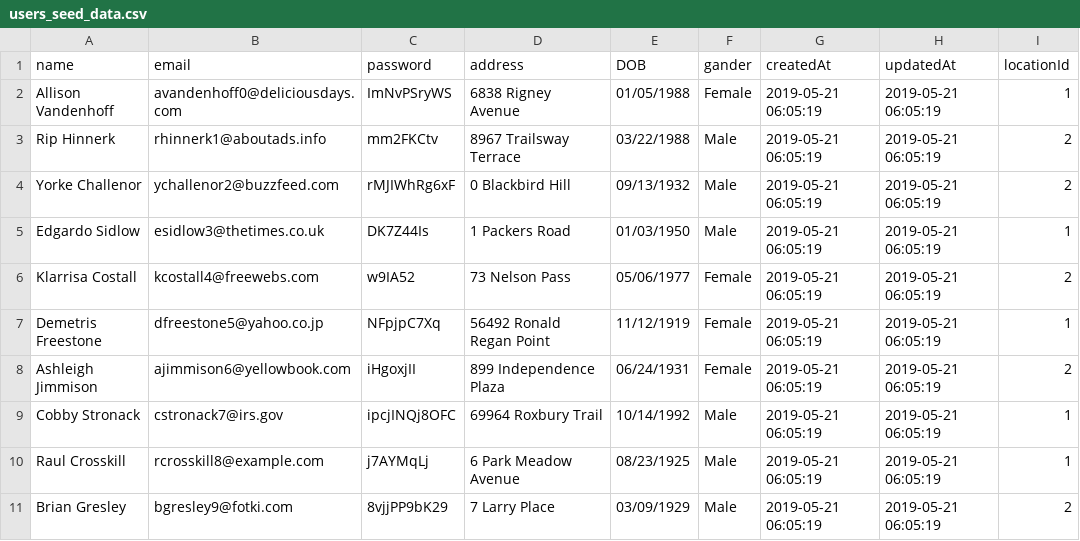
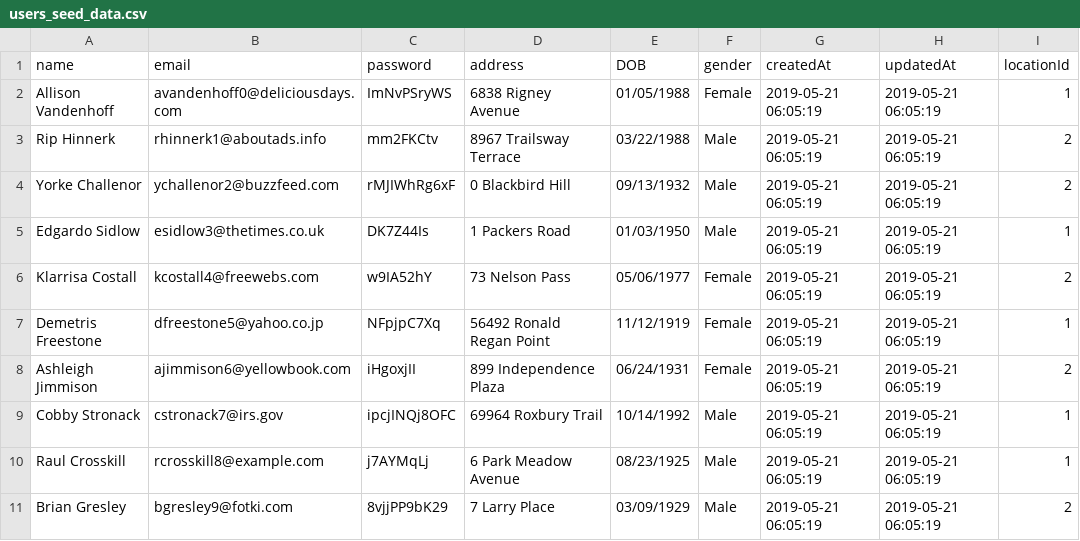
Before and after one commit to nick-larson32/DefinitelyNotCraigslist, a CSV file: seedData/users_seed_data.csv, drawn as a sheet.

Commit message:
user seed data update

```diff
--- a/seedData/users_seed_data.csv
+++ b/seedData/users_seed_data.csv
@@ -1,2 +1,2 @@
-name,email,password,address,DOB,gander,createdAt,updatedAt,locationId
+name,email,password,address,DOB,gender,createdAt,updatedAt,locationId
 Allison Vandenhoff,avandenhoff0@deliciousdays.com,ImNvPSryWS,6838 Rigney Avenue,01/05/1988,Female,2019-05-21 06:05:19,2019-05-21 06:05:19,1
@@ -5,3 +5,3 @@ Yorke Challenor,ychallenor2@buzzfeed.com,rMJIWhRg6xF,0 Blackbird Hill,09/13/1932
 Edgardo Sidlow,esidlow3@thetimes.co.uk,DK7Z44Is,1 Packers Road,01/03/1950,Male,2019-05-21 06:05:19,2019-05-21 06:05:19,1
-Klarrisa Costall,kcostall4@freewebs.com,w9IA52,73 Nelson Pass,05/06/1977,Female,2019-05-21 06:05:19,2019-05-21 06:05:19,2
+Klarrisa Costall,kcostall4@freewebs.com,w9IA52hY,73 Nelson Pass,05/06/1977,Female,2019-05-21 06:05:19,2019-05-21 06:05:19,2
 Demetris Freestone,dfreestone5@yahoo.co.jp,NFpjpC7Xq,56492 Ronald Regan Point,11/12/1919,Female,2019-05-21 06:05:19,2019-05-21 06:05:19,1
```
